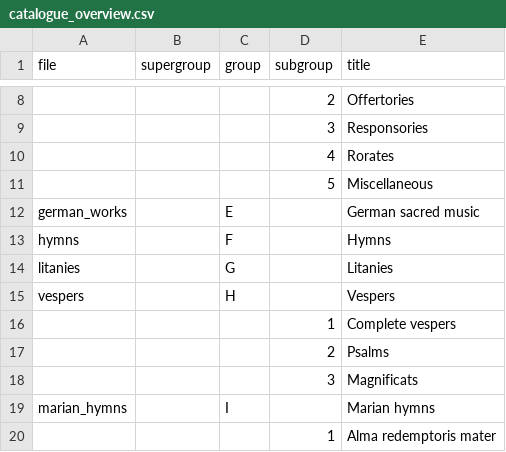
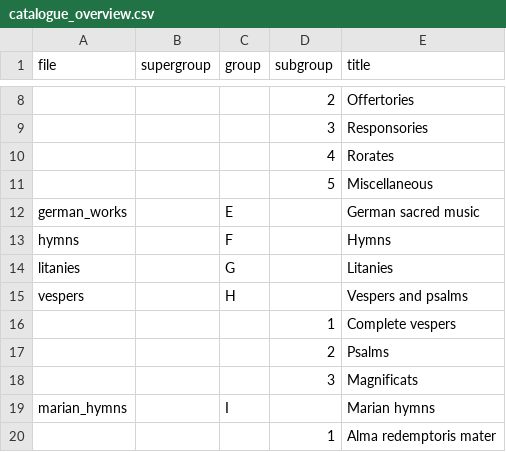
Before and after one commit to edition-esser-skala/werner-catalogue-of-works, a CSV file: data/catalogue_overview.csv, drawn as a sheet; only a part is shown, gaps mark what is left out.

Commit message:
renames group H (Vespers -> Vespers and psalms)

```diff
--- a/data/catalogue_overview.csv
+++ b/data/catalogue_overview.csv
@@ -14,3 +14,3 @@ hymns,,F,,Hymns
 litanies,,G,,Litanies
-vespers,,H,,Vespers
+vespers,,H,,Vespers and psalms
 ,,,1,Complete vespers
```
Also changed, not shown: 1 other file.
